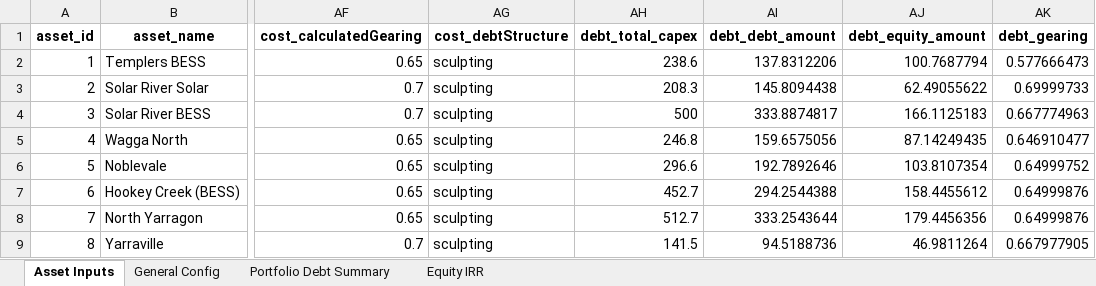
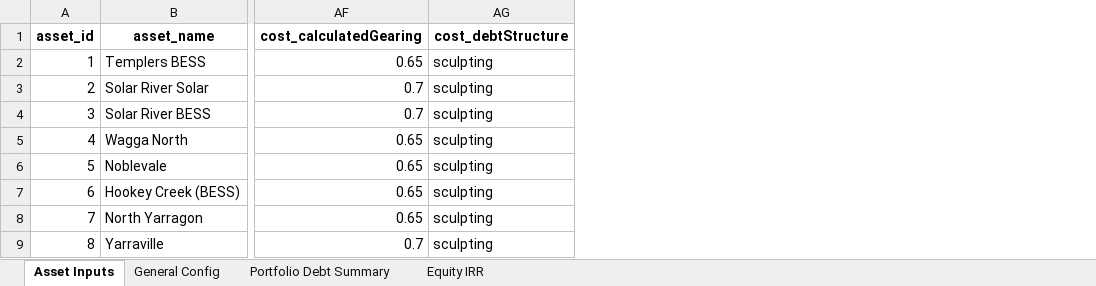
Before and after one commit to woodid012/backend-renew, an Excel workbook: output/model_results/asset_inputs_summary.xlsx, sheet Asset Inputs, drawn as a sheet; only a part is shown, gaps mark what is left out; values as stored, in another font and other column widths than the file's, no borders; the diff names each change by its address in the sheet, - before the commit and + after, or states it on an @@ line.

```diff
--- a/output/model_results/asset_inputs_summary.xlsx (sheet Asset Inputs)
+++ b/output/model_results/asset_inputs_summary.xlsx (sheet Asset Inputs)
-column AH (debt_total_capex), rows 2-9: 238.6 | 208.3 | 500 | 246.8 | 296.6 | 452.7 | 512.7 | 141.5
-column AI (debt_debt_amount), rows 2-9: 137.8312206 | 145.8094438 | 333.8874817 | 159.6575056 | 192.7892646 | 294.2544388 | 333.2543644 | 94.5188736
-column AJ (debt_equity_amount), rows 2-9: 100.7687794 | 62.49055622 | 166.1125183 | 87.14249435 | 103.8107354 | 158.4455612 | 179.4456356 | 46.9811264
-column AK (debt_gearing), rows 2-9: 0.577666473 | 0.69999733 | 0.667774963 | 0.646910477 | 0.64999752 | 0.64999876 | 0.64999876 | 0.667977905
```
Also changed, not shown: sheet Portfolio Debt Summary, output/model_results/asset_2.xlsx, output/model_results/asset_3.xlsx, 10 other files.
